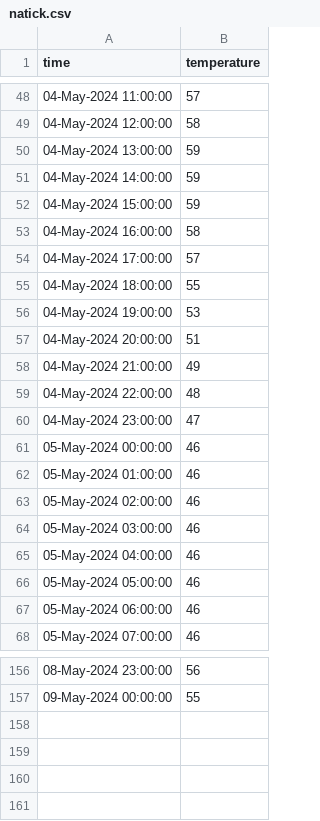
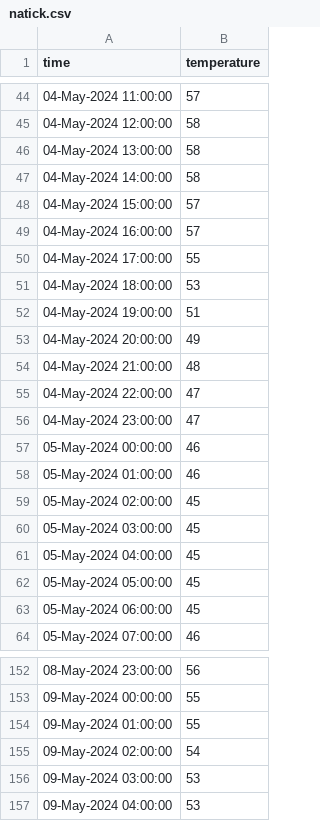
Before and after one commit to yanndebray/scheduled-task, a CSV file: Data/natick.csv, drawn as a sheet; only a part is shown, gaps mark what is left out; the diff covers the shown part only.

```diff
--- a/Data/natick.csv
+++ b/Data/natick.csv
@@ -49,12 +45,12 @@ time,temperature
 04-May-2024 12:00:00,58
-04-May-2024 13:00:00,59
-04-May-2024 14:00:00,59
-04-May-2024 15:00:00,59
-04-May-2024 16:00:00,58
-04-May-2024 17:00:00,57
-04-May-2024 18:00:00,55
-04-May-2024 19:00:00,53
-04-May-2024 20:00:00,51
-04-May-2024 21:00:00,49
-04-May-2024 22:00:00,48
+04-May-2024 13:00:00,58
+04-May-2024 14:00:00,58
+04-May-2024 15:00:00,57
+04-May-2024 16:00:00,57
+04-May-2024 17:00:00,55
+04-May-2024 18:00:00,53
+04-May-2024 19:00:00,51
+04-May-2024 20:00:00,49
+04-May-2024 21:00:00,48
+04-May-2024 22:00:00,47
 04-May-2024 23:00:00,47
@@ -62,7 +58,7 @@ time,temperature
 05-May-2024 01:00:00,46
-05-May-2024 02:00:00,46
-05-May-2024 03:00:00,46
-05-May-2024 04:00:00,46
-05-May-2024 05:00:00,46
-05-May-2024 06:00:00,46
+05-May-2024 02:00:00,45
+05-May-2024 03:00:00,45
+05-May-2024 04:00:00,45
+05-May-2024 05:00:00,45
+05-May-2024 06:00:00,45
 05-May-2024 07:00:00,46
@@ -157 +153,5 @@ time,temperature
 09-May-2024 00:00:00,55
+09-May-2024 01:00:00,55
+09-May-2024 02:00:00,54
+09-May-2024 03:00:00,53
+09-May-2024 04:00:00,53
```
Also changed, not shown: 4 removed rows and 70 edited cells elsewhere in this file, 4 other files.
